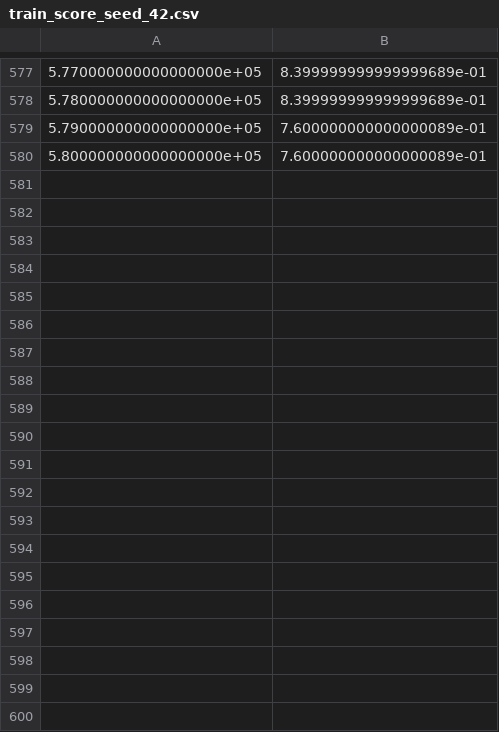
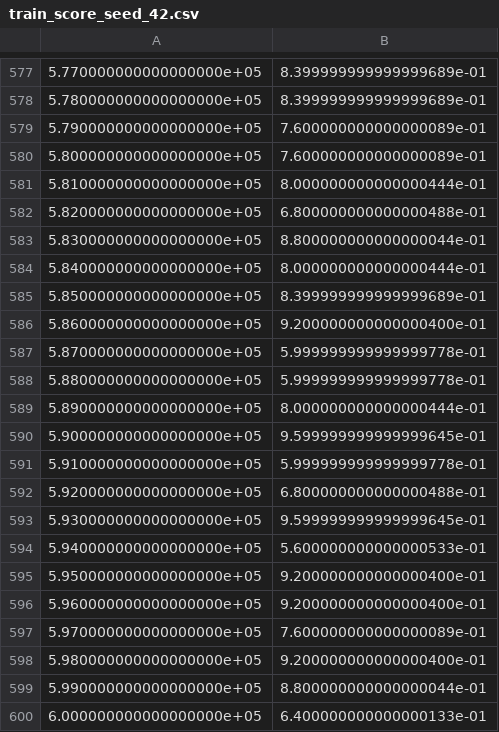
Before and after one commit to sunjing1102628/pommerman-DOMAC, a CSV file: results/final_results_sepnet1203b/train_score_seed_42.csv, drawn as a sheet; only a part is shown, gaps mark what is left out; the diff covers the shown part only.

```diff
--- a/results/final_results_sepnet1203b/train_score_seed_42.csv
+++ b/results/final_results_sepnet1203b/train_score_seed_42.csv
@@ -580 +580,21 @@
 5.800000000000000000e+05;7.600000000000000089e-01
+5.810000000000000000e+05;8.000000000000000444e-01
+5.820000000000000000e+05;6.800000000000000488e-01
+5.830000000000000000e+05;8.800000000000000044e-01
+5.840000000000000000e+05;8.000000000000000444e-01
+5.850000000000000000e+05;8.399999999999999689e-01
+5.860000000000000000e+05;9.200000000000000400e-01
+5.870000000000000000e+05;5.999999999999999778e-01
+5.880000000000000000e+05;5.999999999999999778e-01
+5.890000000000000000e+05;8.000000000000000444e-01
+5.900000000000000000e+05;9.599999999999999645e-01
+5.910000000000000000e+05;5.999999999999999778e-01
+5.920000000000000000e+05;6.800000000000000488e-01
+5.930000000000000000e+05;9.599999999999999645e-01
+5.940000000000000000e+05;5.600000000000000533e-01
+5.950000000000000000e+05;9.200000000000000400e-01
+5.960000000000000000e+05;9.200000000000000400e-01
+5.970000000000000000e+05;7.600000000000000089e-01
+5.980000000000000000e+05;9.200000000000000400e-01
+5.990000000000000000e+05;8.800000000000000044e-01
+6.000000000000000000e+05;6.400000000000000133e-01
```
Also changed, not shown: 24 added rows elsewhere in this file, 1 other file.
